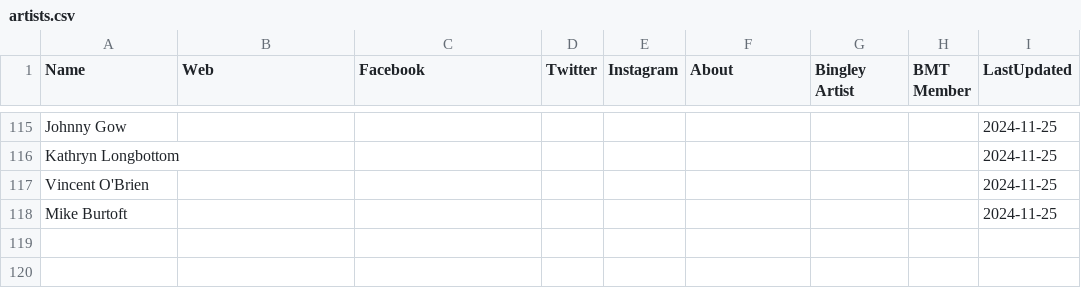
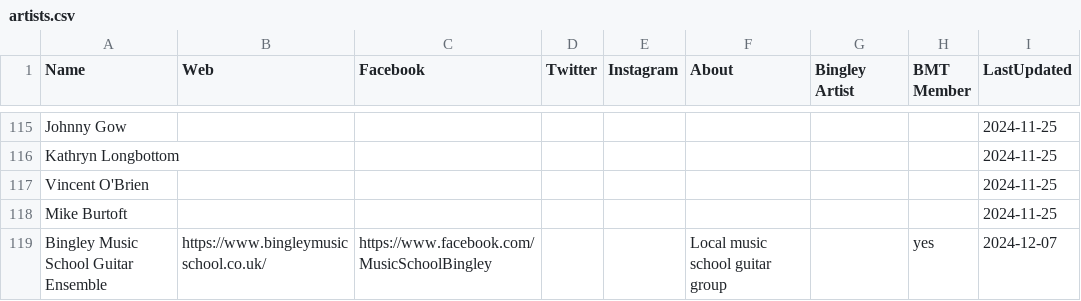
Before and after one commit to caprenter/bingley-music-town, a CSV file: docs/_data/artists.csv, drawn as a sheet; only a part is shown, gaps mark what is left out.

```diff
--- a/docs/_data/artists.csv
+++ b/docs/_data/artists.csv
@@ -119 +119,2 @@ Vincent O'Brien,,,,,,,,2024-11-25
 Mike Burtoft,,,,,,,,2024-11-25
+Bingley Music School Guitar Ensemble,https://www.bingleymusicschool.co.uk/,https://www.facebook.com/MusicSchoolBingley,,,Local music school guitar group,,yes,2024-12-07
```
Also changed, not shown: docs/_data/events.csv, docs/_data/venues.csv, 1 other file.
